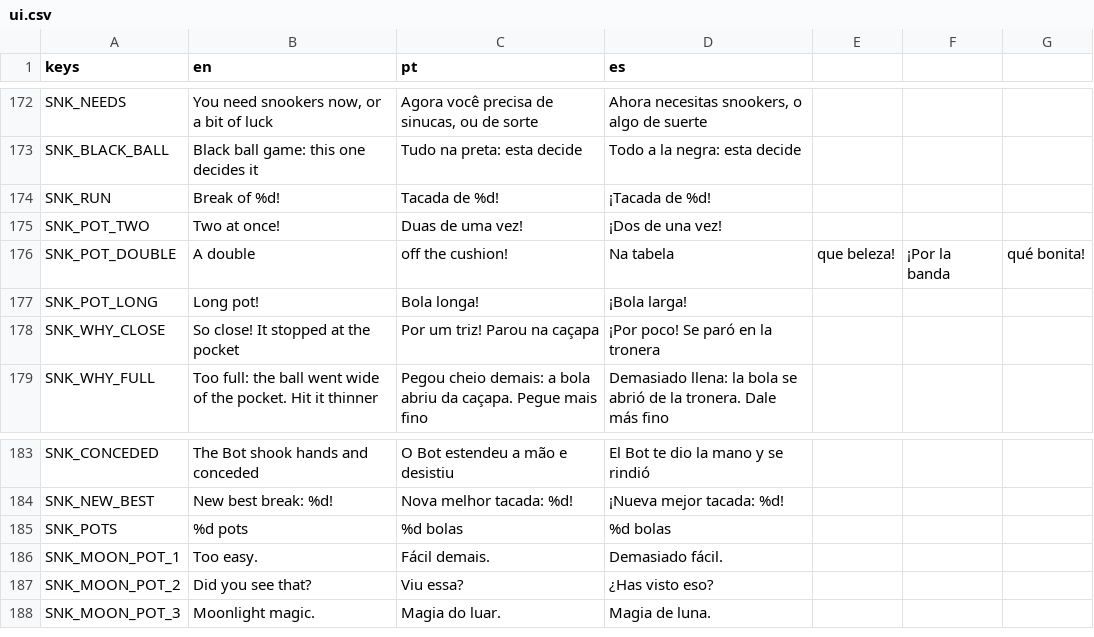
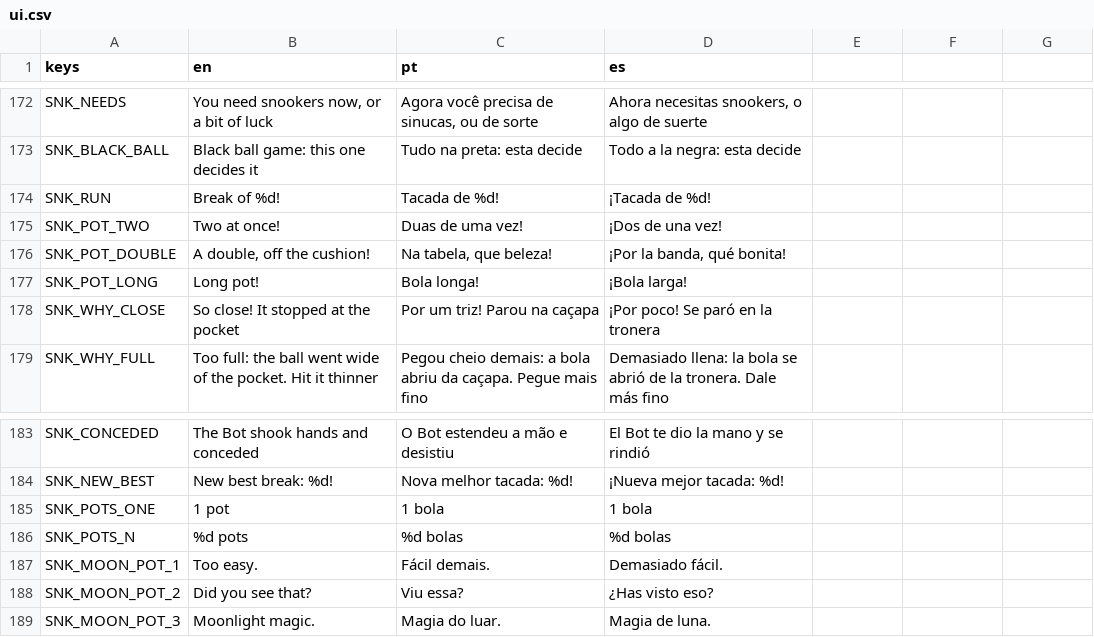
Before and after one commit to flavioriper/daily-games, a CSV file: locale/ui.csv, drawn as a sheet; only a part is shown, gaps mark what is left out.

```diff
--- a/locale/ui.csv
+++ b/locale/ui.csv
@@ -175,3 +175,3 @@ SNK_RUN,Break of %d!,Tacada de %d!,¡Tacada de %d!
 SNK_POT_TWO,Two at once!,Duas de uma vez!,¡Dos de una vez!
-SNK_POT_DOUBLE,A double, off the cushion!,Na tabela, que beleza!,¡Por la banda, qué bonita!
+SNK_POT_DOUBLE,"A double, off the cushion!","Na tabela, que beleza!","¡Por la banda, qué bonita!"
 SNK_POT_LONG,Long pot!,Bola longa!,¡Bola larga!
@@ -184,3 +184,4 @@ SNK_CONCEDED,The Bot shook hands and conceded,O Bot estendeu a mão e desistiu,E
 SNK_NEW_BEST,New best break: %d!,Nova melhor tacada: %d!,¡Nueva mejor tacada: %d!
-SNK_POTS,%d pots,%d bolas,%d bolas
+SNK_POTS_ONE,1 pot,1 bola,1 bola
+SNK_POTS_N,%d pots,%d bolas,%d bolas
 SNK_MOON_POT_1,Too easy.,Fácil demais.,Demasiado fácil.
```
Also changed, not shown: 2 other files.
